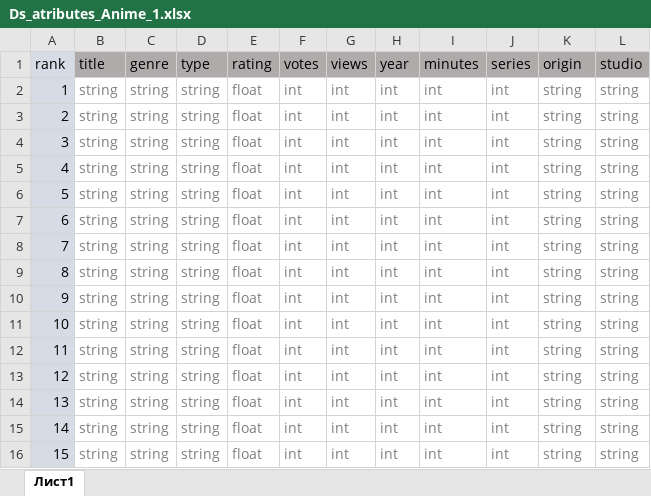
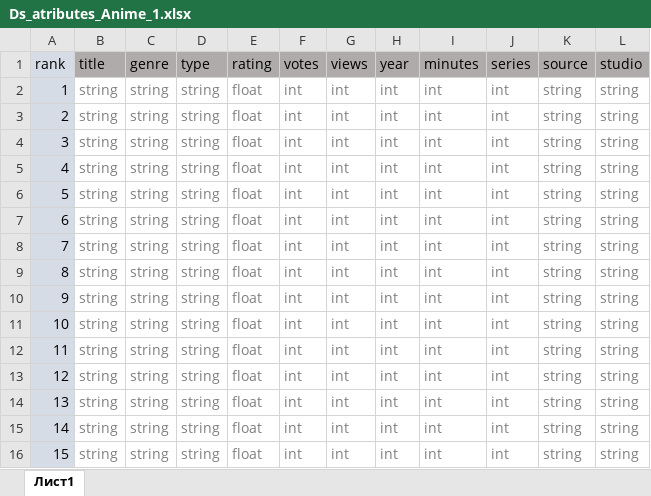
Before and after one commit to benvito/Anime-DataSet, an Excel workbook: Ds_atributes_Anime_1.xlsx, sheet Лист1, drawn as a sheet; values as stored, in another font and other column widths than the file's, no borders; the diff names each change by its address in the sheet, - before the commit and + after, or states it on an @@ line.

Commit message:
Update Ds_atributes_Anime_1.xlsx

```diff
--- a/Ds_atributes_Anime_1.xlsx (sheet Лист1)
+++ b/Ds_atributes_Anime_1.xlsx (sheet Лист1)
-K1: origin
+K1: source
```
